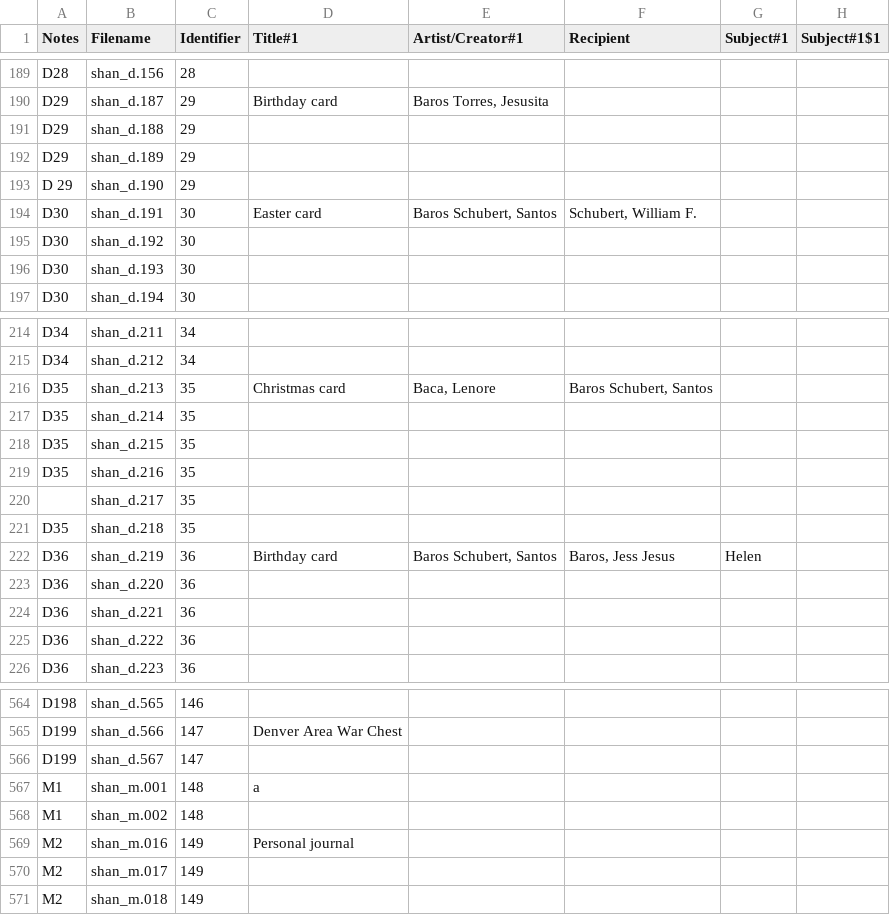
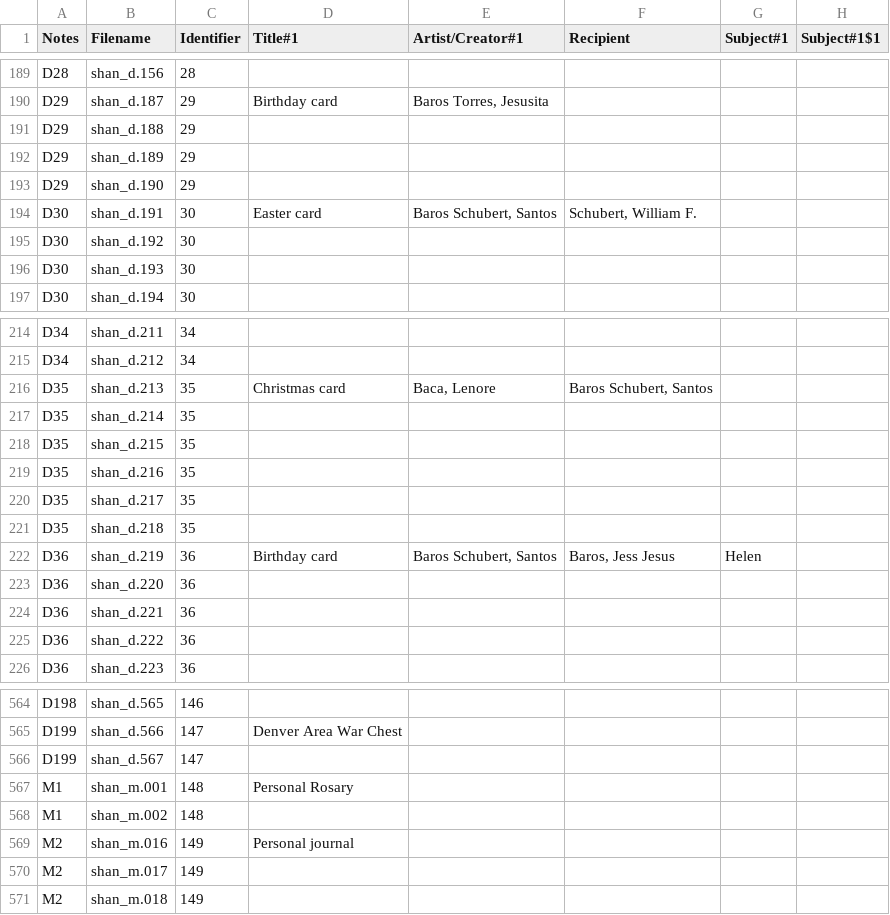
Before and after one commit to CDRH/data_family_letters, a CSV file: source/csv/documents.csv, drawn as a sheet; only a part is shown, gaps mark what is left out; the diff names each change by its address in the sheet, - before the commit and + after, or states it on an @@ line.

Commit message:
fixes to documents and photographs posting
forgot that some documents need unique ids

```diff
--- a/source/csv/documents.csv
+++ b/source/csv/documents.csv
-A193 (Notes): D 29
+A193 (Notes): D29
-A220 (Notes): (empty)
+A220 (Notes): D35
-D567 (Title#1): a
+D567 (Title#1): Personal Rosary
```
Also changed, not shown: 2 other files.
